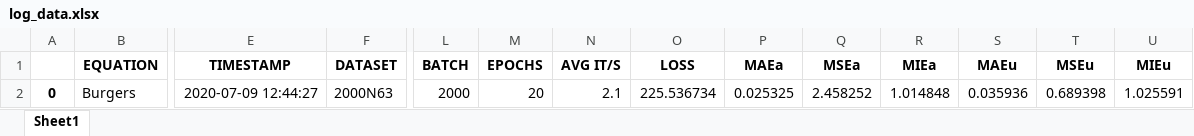
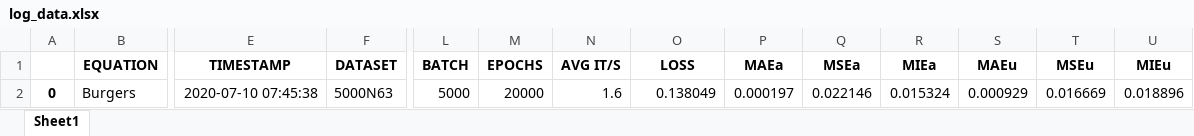
Before and after one commit to BryceWayne/SEM, an Excel workbook: log_data.xlsx, sheet Sheet1, drawn as a sheet; only a part is shown, gaps mark what is left out; values as stored, in another font and other column widths than the file's, no borders; the diff names each change by its address in the sheet, - before the commit and + after, or states it on an @@ line.

```diff
--- a/log_data.xlsx (sheet Sheet1)
+++ b/log_data.xlsx (sheet Sheet1)
-E2 (TIMESTAMP): 2020-07-09 12:44:27
+E2 (TIMESTAMP): 2020-07-10 07:45:38
-F2 (DATASET): 2000N63
+F2 (DATASET): 5000N63
-L2 (BATCH): 2000
+L2 (BATCH): 5000
-M2 (EPOCHS): 20
+M2 (EPOCHS): 20000
-N2 (AVG IT/S): 2.1
+N2 (AVG IT/S): 1.6
-O2 (LOSS): 225.536734
+O2 (LOSS): 0.138049
-P2 (MAEa): 0.025325
+P2 (MAEa): 0.000197
-Q2 (MSEa): 2.458252
+Q2 (MSEa): 0.022146
-R2 (MIEa): 1.014848
+R2 (MIEa): 0.015324
-S2 (MAEu): 0.035936
+S2 (MAEu): 0.000929
-T2 (MSEu): 0.689398
+T2 (MSEu): 0.016669
-U2 (MIEu): 1.025591
+U2 (MIEu): 0.018896
```
Also changed, not shown: 3 other files.
